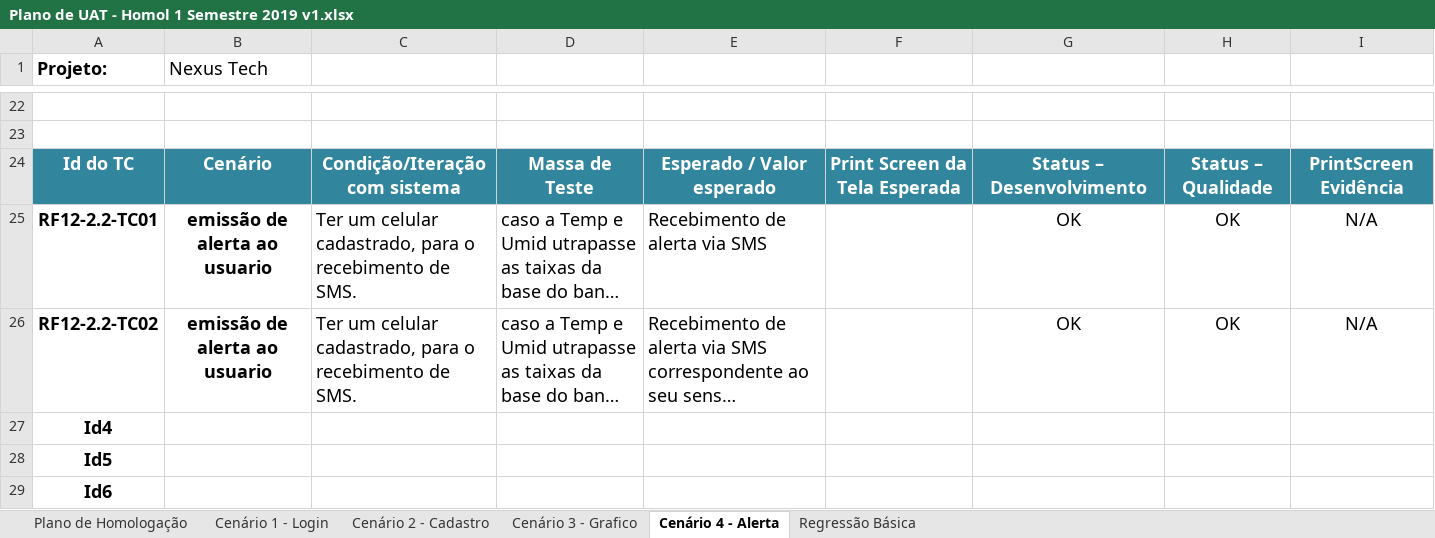
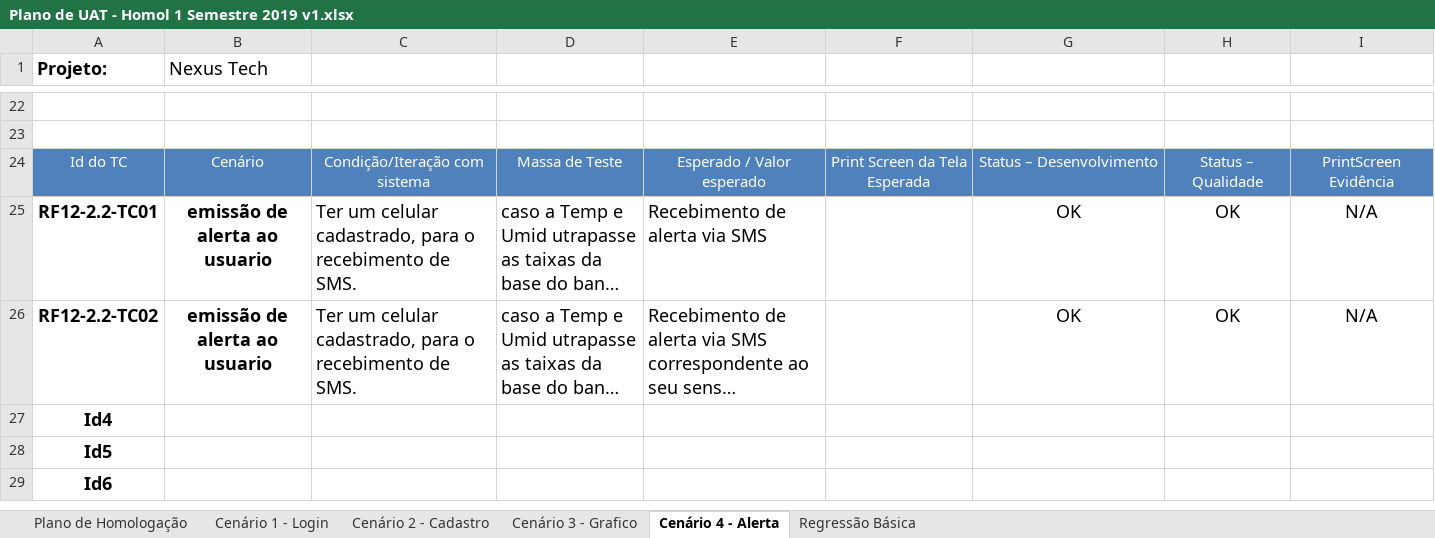
Before and after one commit to BandTec/grupo3-sa, an Excel workbook: Projeto-Documentacao/Planilhas/Plano de UAT - Homol 1 Semestre 2019 v1.xlsx, sheet Cenário 4 - Alerta, drawn as a sheet; only a part is shown, gaps mark what is left out; long unchanged cells end in …; values as stored, in another font and other column widths than the file's, no borders; the diff names each change by its address in the sheet, - before the commit and + after, or states it on an @@ line.

```diff
--- a/Projeto-Documentacao/Planilhas/Plano de UAT - Homol 1 Semestre 2019 v1.xlsx (sheet Cenário 4 - Alerta)
+++ b/Projeto-Documentacao/Planilhas/Plano de UAT - Homol 1 Semestre 2019 v1.xlsx (sheet Cenário 4 - Alerta)
@@ A24:I24 fill: #31859C → #4F81BD, bold: on → off, text size: smaller @@
```
Also changed, not shown: sheet Cenário 3 - Grafico, sheet Cenário 2 - Cadastro, sheet Cenário 1 - Login, sheet Plano de Homologação, sheet Regressão Básica, charts or pictures, 4 other files.
